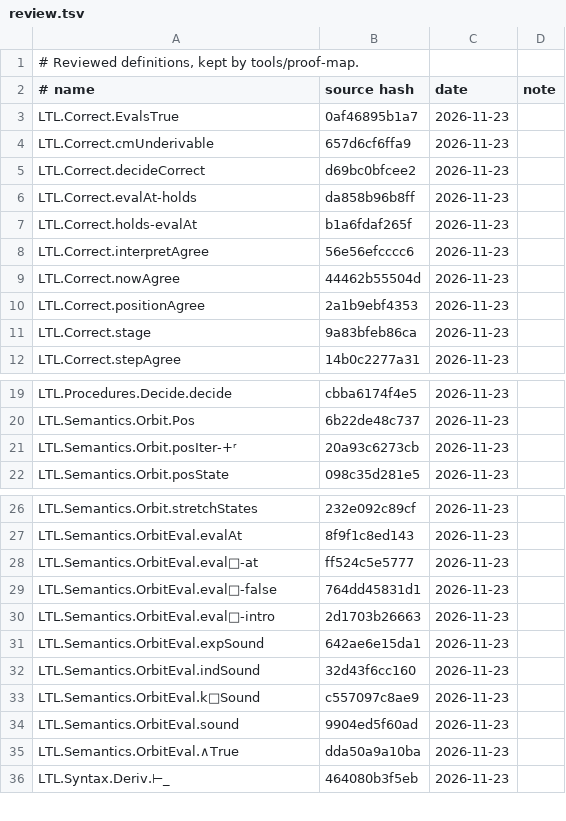
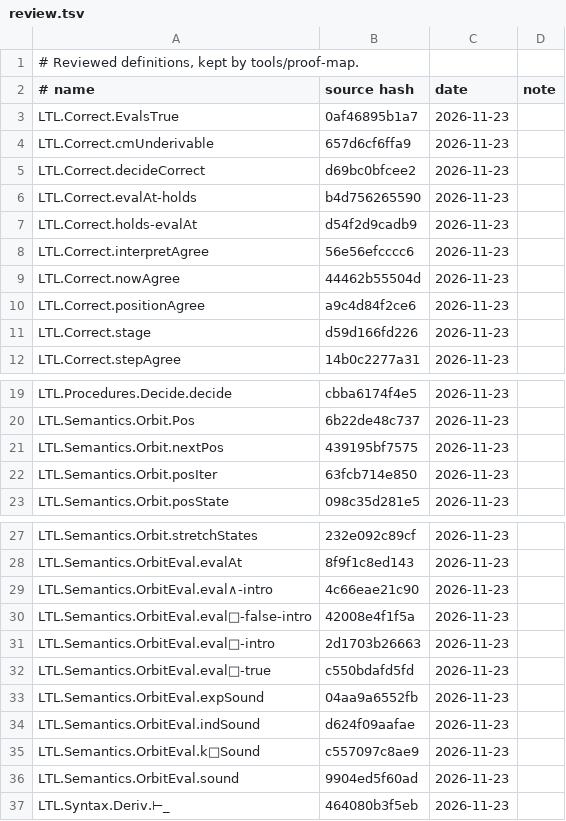
Before and after one commit to awerar/LTL, a TSV file: docs/review.tsv, drawn as a sheet; only a part is shown, gaps mark what is left out.

```diff
--- a/docs/review.tsv
+++ b/docs/review.tsv
@@ -5,8 +5,8 @@ LTL.Correct.cmUnderivable	657d6cf6ffa9	2026-11-23
 LTL.Correct.decideCorrect	d69bc0bfcee2	2026-11-23	
-LTL.Correct.evalAt-holds	da858b96b8ff	2026-11-23	
-LTL.Correct.holds-evalAt	b1a6fdaf265f	2026-11-23	
+LTL.Correct.evalAt-holds	b4d756265590	2026-11-23	
+LTL.Correct.holds-evalAt	d54f2d9cadb9	2026-11-23	
 LTL.Correct.interpretAgree	56e56efcccc6	2026-11-23	
 LTL.Correct.nowAgree	44462b55504d	2026-11-23	
-LTL.Correct.positionAgree	2a1b9ebf4353	2026-11-23	
-LTL.Correct.stage	9a83bfeb86ca	2026-11-23	
+LTL.Correct.positionAgree	a9c4d84f2ce6	2026-11-23	
+LTL.Correct.stage	d59d166fd226	2026-11-23	
 LTL.Correct.stepAgree	14b0c2277a31	2026-11-23	
@@ -20,3 +20,4 @@ LTL.Procedures.Decide.decide	cbba6174f4e5	2026-11-23
 LTL.Semantics.Orbit.Pos	6b22de48c737	2026-11-23	
-LTL.Semantics.Orbit.posIter-+ʳ	20a93c6273cb	2026-11-23	
+LTL.Semantics.Orbit.nextPos	439195bf7575	2026-11-23	
+LTL.Semantics.Orbit.posIter	63fcb714e850	2026-11-23	
 LTL.Semantics.Orbit.posState	098c35d281e5	2026-11-23	
@@ -27,10 +28,10 @@ LTL.Semantics.Orbit.stretchStates	232e092c89cf	2026-11-23
 LTL.Semantics.OrbitEval.evalAt	8f9f1c8ed143	2026-11-23	
-LTL.Semantics.OrbitEval.eval□-at	ff524c5e5777	2026-11-23	
-LTL.Semantics.OrbitEval.eval□-false	764dd45831d1	2026-11-23	
+LTL.Semantics.OrbitEval.eval∧-intro	4c66eae21c90	2026-11-23	
+LTL.Semantics.OrbitEval.eval□-false-intro	42008e4f1f5a	2026-11-23	
 LTL.Semantics.OrbitEval.eval□-intro	2d1703b26663	2026-11-23	
-LTL.Semantics.OrbitEval.expSound	642ae6e15da1	2026-11-23	
-LTL.Semantics.OrbitEval.indSound	32d43f6cc160	2026-11-23	
+LTL.Semantics.OrbitEval.eval□-true	c550bdafd5fd	2026-11-23	
+LTL.Semantics.OrbitEval.expSound	04aa9a6552fb	2026-11-23	
+LTL.Semantics.OrbitEval.indSound	d624f09aafae	2026-11-23	
 LTL.Semantics.OrbitEval.k□Sound	c557097c8ae9	2026-11-23	
 LTL.Semantics.OrbitEval.sound	9904ed5f60ad	2026-11-23	
-LTL.Semantics.OrbitEval.∧True	dda50a9a10ba	2026-11-23	
 LTL.Syntax.Deriv.⊢_	464080b3f5eb	2026-11-23	
```
Also changed, not shown: 5 other files.
